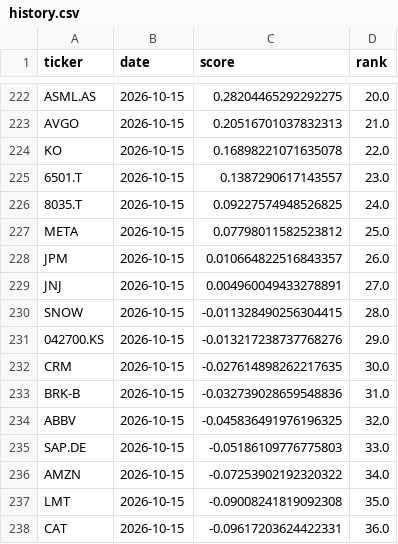
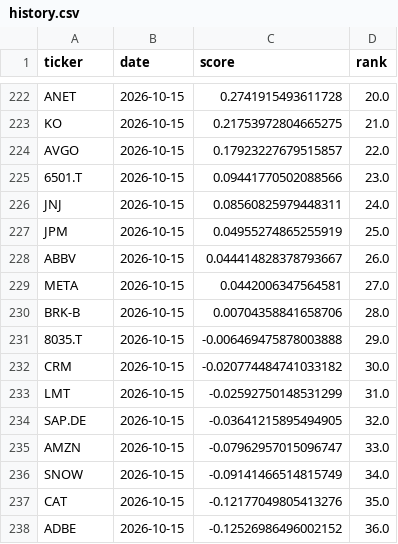
Before and after one commit to bqord/stock-radar-2, a CSV file: data/history.csv, drawn as a sheet; only a part is shown, gaps mark what is left out; the diff covers the shown part only; the diff names each change by its address in the sheet, - before the commit and + after, or states it on an @@ line.

```diff
--- a/data/history.csv
+++ b/data/history.csv
-A222 (ticker): ASML.AS
+A222 (ticker): ANET
-C222 (score): 0.28204465292292275
+C222 (score): 0.2741915493611728
-A223 (ticker): AVGO
+A223 (ticker): KO
-C223 (score): 0.20516701037832313
+C223 (score): 0.21753972804665275
-A224 (ticker): KO
+A224 (ticker): AVGO
-C224 (score): 0.16898221071635078
+C224 (score): 0.17923227679515857
-C225 (score): 0.1387290617143557
+C225 (score): 0.09441770502088566
-A226 (ticker): 8035.T
+A226 (ticker): JNJ
-C226 (score): 0.09227574948526825
+C226 (score): 0.08560825979448311
-A227 (ticker): META
+A227 (ticker): JPM
-C227 (score): 0.07798011582523812
+C227 (score): 0.04955274865255919
-A228 (ticker): JPM
+A228 (ticker): ABBV
-C228 (score): 0.010664822516843357
+C228 (score): 0.044414828378793667
-A229 (ticker): JNJ
+A229 (ticker): META
-C229 (score): 0.004960049433278891
+C229 (score): 0.0442006347564581
-A230 (ticker): SNOW
+A230 (ticker): BRK-B
-C230 (score): -0.011328490256304415
+C230 (score): 0.00704358841658706
-A231 (ticker): 042700.KS
+A231 (ticker): 8035.T
-C231 (score): -0.013217238737768276
+C231 (score): -0.006469475878003888
-C232 (score): -0.027614898262217635
+C232 (score): -0.020774484741033182
-A233 (ticker): BRK-B
+A233 (ticker): LMT
-C233 (score): -0.032739028659548836
+C233 (score): -0.02592750148531299
-A234 (ticker): ABBV
+A234 (ticker): SAP.DE
-C234 (score): -0.045836491976196325
+C234 (score): -0.03641215895494905
-A235 (ticker): SAP.DE
+A235 (ticker): AMZN
-C235 (score): -0.05186109776775803
+C235 (score): -0.07962957015096747
-A236 (ticker): AMZN
+A236 (ticker): SNOW
-C236 (score): -0.07253902192320322
+C236 (score): -0.09141466514815749
-A237 (ticker): LMT
+A237 (ticker): CAT
-C237 (score): -0.09008241819092308
+C237 (score): -0.12177049805413276
-A238 (ticker): CAT
+A238 (ticker): ADBE
-C238 (score): -0.09617203624422331
+C238 (score): -0.12526986496002152
```
Also changed, not shown: 89 edited cells elsewhere in this file, data/latest.csv, 2 other files.
